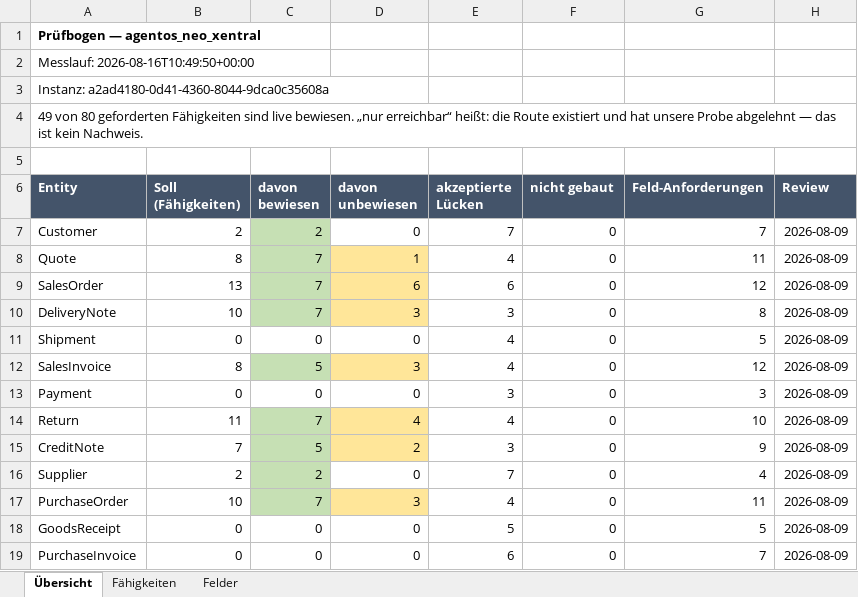
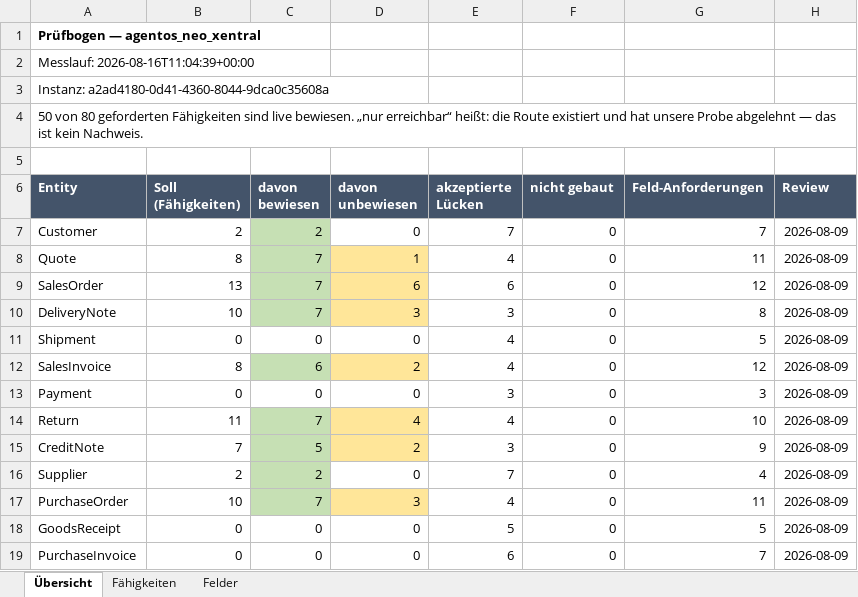
Before and after one commit to xentral/agent-cores, an Excel workbook: cores/agentos_neo_xentral/review.xlsx, sheet Übersicht, drawn as a sheet; only a part is shown; values as stored, in another font and other column widths than the file's, no borders; the diff names each change by its address in the sheet, - before the commit and + after, or states it on an @@ line.

```diff
--- a/cores/agentos_neo_xentral/review.xlsx (sheet Übersicht)
+++ b/cores/agentos_neo_xentral/review.xlsx (sheet Übersicht)
-A2 (Entity): Messlauf: 2026-08-16T10:49:50+00:00
+A2 (Entity): Messlauf: 2026-08-16T11:04:39+00:00
-A4 (Entity): 49 von 80…
+A4 (Entity): 50 von 80…
-C12 (davon bewiesen): 5
+C12 (davon bewiesen): 6
-D12 (davon unbewiesen): 3
+D12 (davon unbewiesen): 2
```
Also changed, not shown: sheet Fähigkeiten, cores/agentos_neo_xentral/verified.xlsx, 5 other files.
